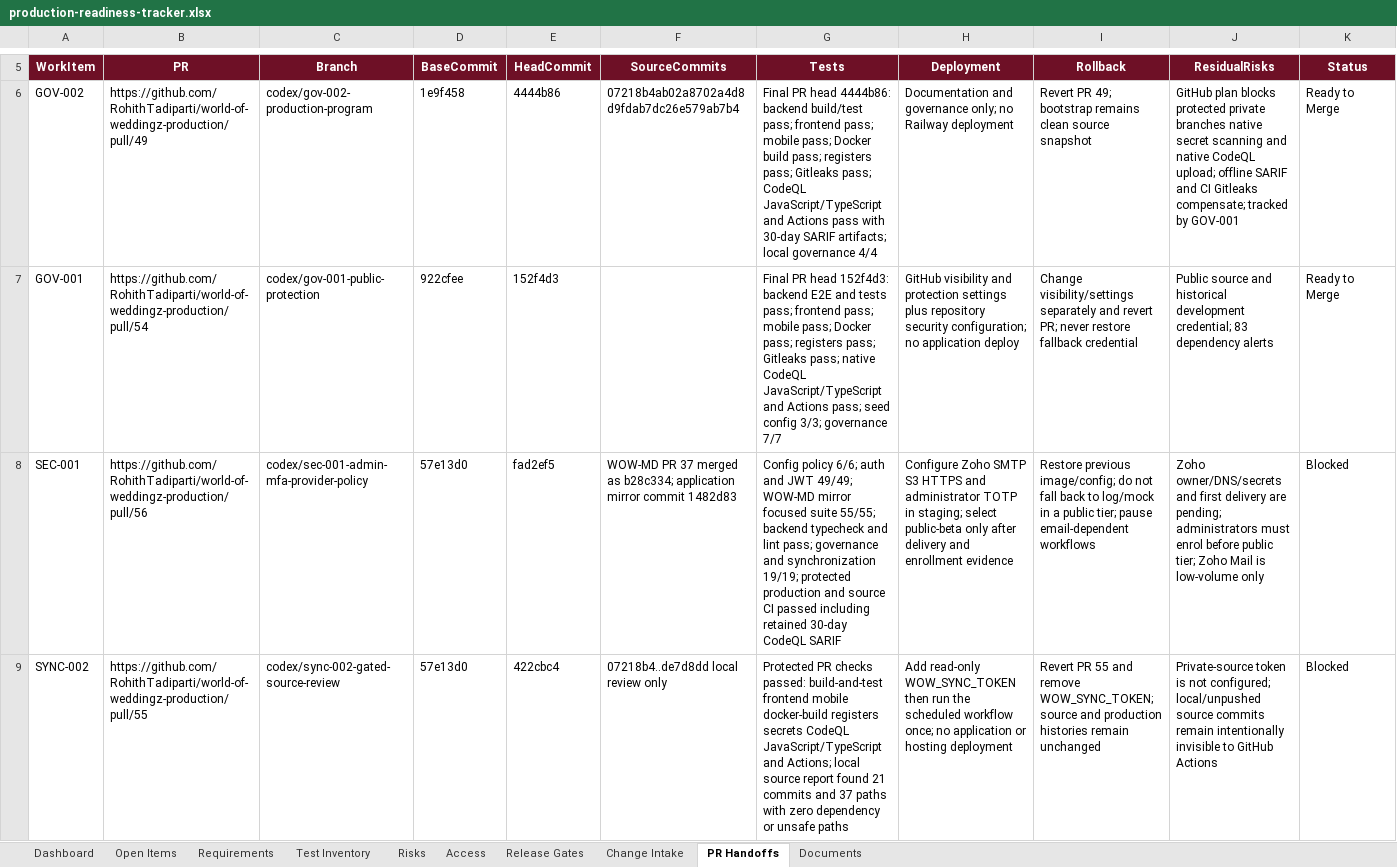
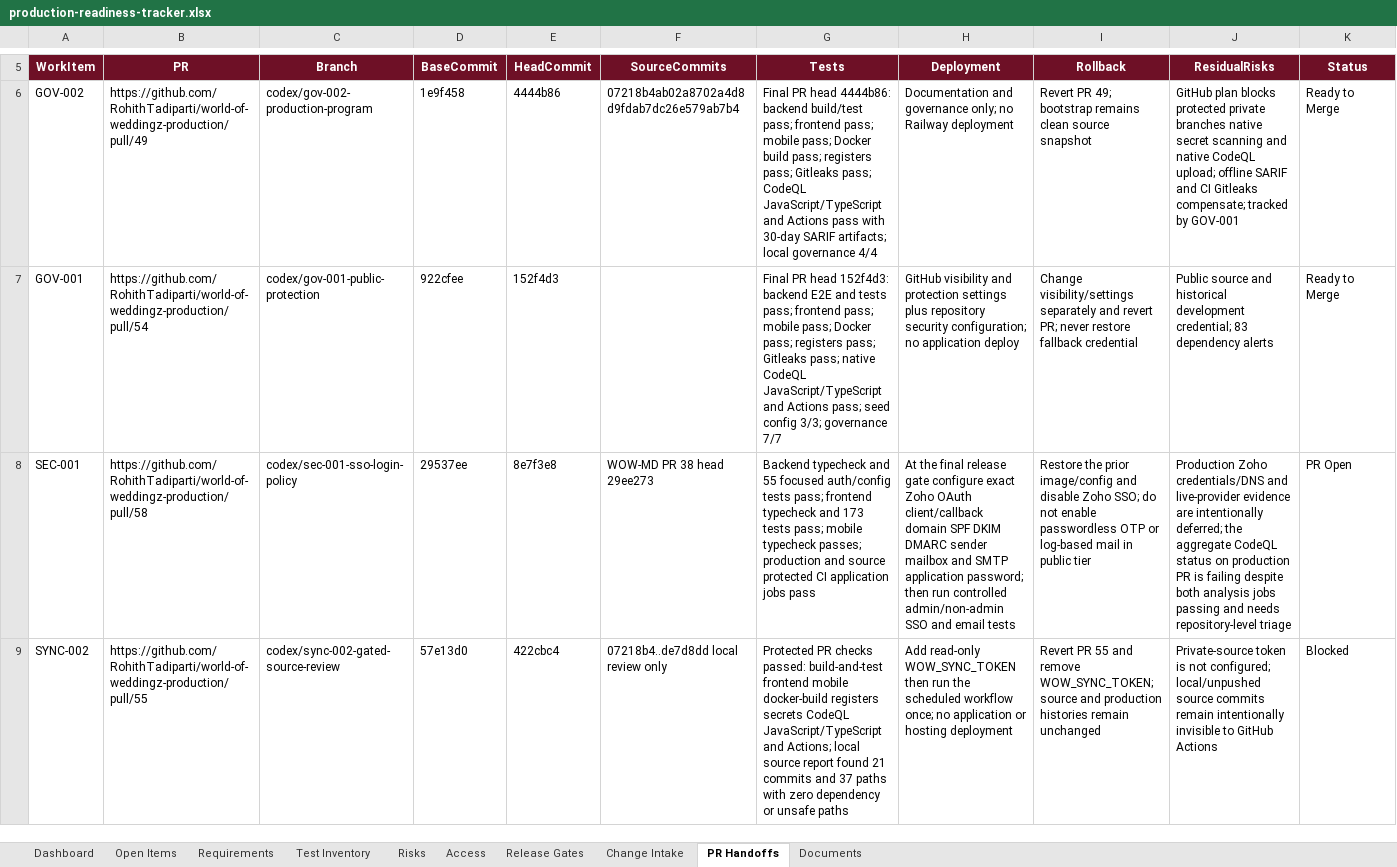
Before and after one commit to RohithTadiparti/world-of-weddingz-production, an Excel workbook: docs/tracking/production-readiness-tracker.xlsx, sheet PR Handoffs, drawn as a sheet; only a part is shown, gaps mark what is left out; values as stored, in another font and other column widths than the file's, no borders; conditional formats and table styles not drawn; the diff covers the shown part only; the diff names each change by its address in the sheet, - before the commit and + after, or states it on an @@ line.

```diff
--- a/docs/tracking/production-readiness-tracker.xlsx (sheet PR Handoffs)
+++ b/docs/tracking/production-readiness-tracker.xlsx (sheet PR Handoffs)
-B8 (PR): https://github.com/RohithTadiparti/world-of-weddingz-production/pull/56
+B8 (PR): https://github.com/RohithTadiparti/world-of-weddingz-production/pull/58
-C8 (Branch): codex/sec-001-admin-mfa-provider-policy
+C8 (Branch): codex/sec-001-sso-login-policy
-D8 (BaseCommit): 57e13d0
+D8 (BaseCommit): 29537ee
-E8 (HeadCommit): fad2ef5
+E8 (HeadCommit): 8e7f3e8
-F8 (SourceCommits): WOW-MD PR 37 merged as b28c334; application mirror commit 1482d83
+F8 (SourceCommits): WOW-MD PR 38 head 29ee273
-G8 (Tests): Config policy 6/6; auth and JWT 49/49; WOW-MD mirror focused suite 55/55; backend typecheck and lint pass; governance and synchronization 19/19; protected production and source CI passed including retained 30-day CodeQL SARIF
+G8 (Tests): Backend typecheck and 55 focused auth/config tests pass; frontend typecheck and 173 tests pass; mobile typecheck passes; production and source protected CI application jobs pass
-H8 (Deployment): Configure Zoho SMTP S3 HTTPS and administrator TOTP in staging; select public-beta only after delivery and enrollment evidence
+H8 (Deployment): At the final release gate configure exact Zoho OAuth client/callback domain SPF DKIM DMARC sender mailbox and SMTP application password; then run controlled admin/non-admin SSO and email tests
-I8 (Rollback): Restore previous image/config; do not fall back to log/mock in a public tier; pause email-dependent workflows
+I8 (Rollback): Restore the prior image/config and disable Zoho SSO; do not enable passwordless OTP or log-based mail in public tier
-J8 (ResidualRisks): Zoho owner/DNS/secrets and first delivery are pending; administrators must enrol before public tier; Zoho Mail is low-volume only
+J8 (ResidualRisks): Production Zoho credentials/DNS and live-provider evidence are intentionally deferred; the aggregate CodeQL status on production PR is failing despite both analysis jobs passing and needs repository-level triage
-K8 (Status): Blocked
+K8 (Status): PR Open
```
Also changed, not shown: 2 added rows and 1 edited cell elsewhere in this sheet, sheet Open Items, sheet Requirements, sheet Risks, sheet Documents, sheet Dashboard, formulas that keep their value, charts or pictures, 2 other files.
